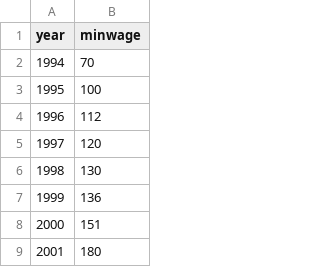
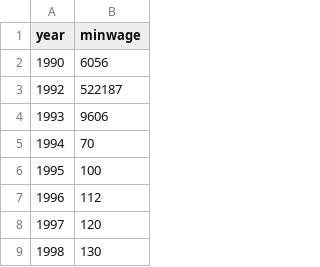
Before and after one commit to ignacio-flores/dina-latam, a CSV file: input_data/admin_data/BRA/downloads/wiki_minwage.csv, drawn as a sheet; only a part is shown; the shorter side is filled out with more unchanged rows.

```diff
--- a/input_data/admin_data/BRA/downloads/wiki_minwage.csv
+++ b/input_data/admin_data/BRA/downloads/wiki_minwage.csv
@@ -1,2 +1,5 @@
 year,minwage
+1990,6056
+1992,522187
+1993,9606
 1994,70
```
Also changed, not shown: 19 other files.
